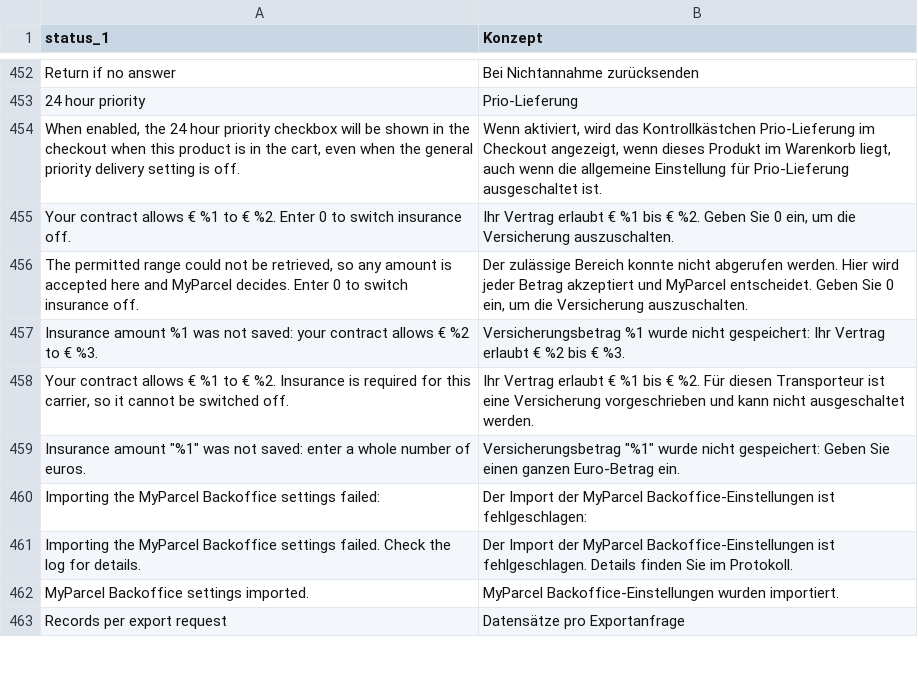
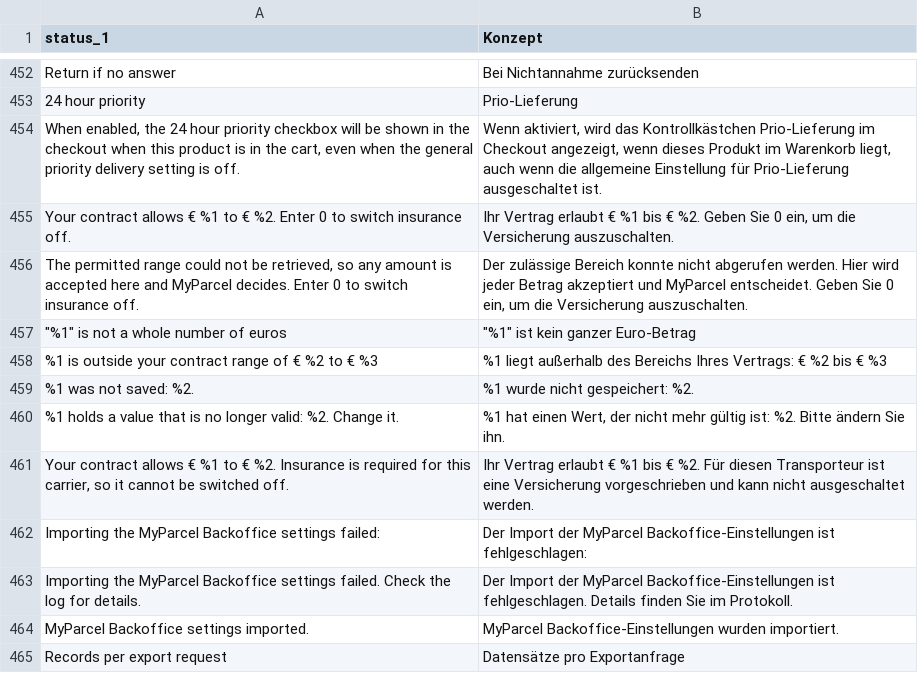
Before and after one commit to myparcelnl/magento, a CSV file: i18n/de_DE.csv, drawn as a sheet; only a part is shown, gaps mark what is left out.

```diff
--- a/i18n/de_DE.csv
+++ b/i18n/de_DE.csv
@@ -456,5 +456,7 @@ Return if no answer,Bei Nichtannahme zurücksenden
 "The permitted range could not be retrieved, so any amount is accepted here and MyParcel decides. Enter 0 to switch insurance off.","Der zulässige Bereich konnte nicht abgerufen werden. Hier wird jeder Betrag akzeptiert und MyParcel entscheidet. Geben Sie 0 ein, um die Versicherung auszuschalten."
-"Insurance amount %1 was not saved: your contract allows € %2 to € %3.","Versicherungsbetrag %1 wurde nicht gespeichert: Ihr Vertrag erlaubt € %2 bis € %3."
+"""%1"" is not a whole number of euros","""%1"" ist kein ganzer Euro-Betrag"
+%1 is outside your contract range of € %2 to € %3,%1 liegt außerhalb des Bereichs Ihres Vertrags: € %2 bis € %3
+%1 was not saved: %2.,%1 wurde nicht gespeichert: %2.
+%1 holds a value that is no longer valid: %2. Change it.,"%1 hat einen Wert, der nicht mehr gültig ist: %2. Bitte ändern Sie ihn."
 "Your contract allows € %1 to € %2. Insurance is required for this carrier, so it cannot be switched off.","Ihr Vertrag erlaubt € %1 bis € %2. Für diesen Transporteur ist eine Versicherung vorgeschrieben und kann nicht ausgeschaltet werden."
-"Insurance amount ""%1"" was not saved: enter a whole number of euros.","Versicherungsbetrag ""%1"" wurde nicht gespeichert: Geben Sie einen ganzen Euro-Betrag ein."
 "Importing the MyParcel Backoffice settings failed:","Der Import der MyParcel Backoffice-Einstellungen ist fehlgeschlagen:"
```
Also changed, not shown: i18n/da_DK.csv, i18n/fr_FR.csv, 9 other files.
